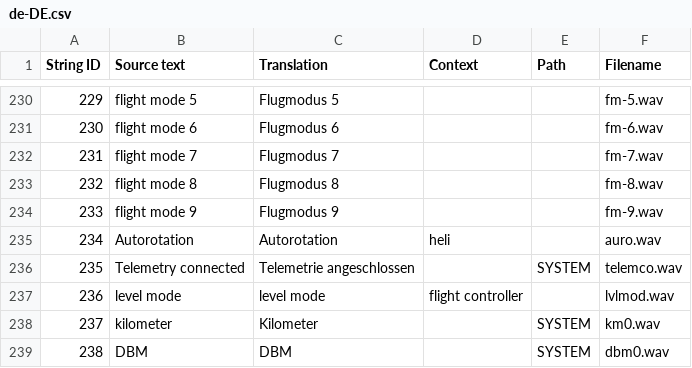
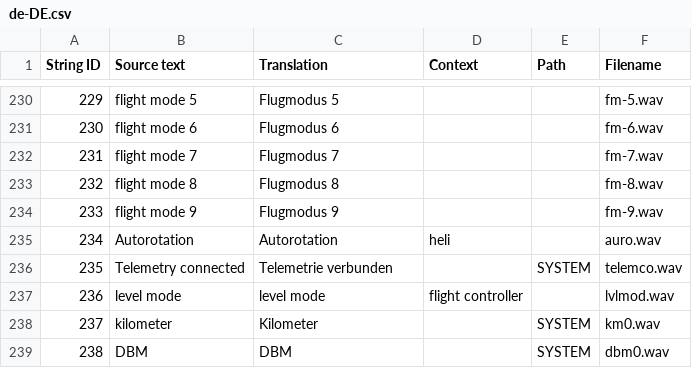
Before and after one commit to EdgeTX/edgetx-sdcard-sounds, a CSV file: voices/de-DE.csv, drawn as a sheet; only a part is shown, gaps mark what is left out.

Commit message:
fix(de): "Telemetry connected" translation (#83)
* Update de-DE.csv

Telemetrie verbunden sounds better than Telemetry angeschlossen.

* chore: Generate audio

---------

Co-authored-by: Peter Feerick <peter.feerick@gmail.com>

```diff
--- a/voices/de-DE.csv
+++ b/voices/de-DE.csv
@@ -235,3 +235,3 @@
 "234","Autorotation","Autorotation","heli","","auro.wav"
-"235","Telemetry connected","Telemetrie angeschlossen","","SYSTEM","telemco.wav"
+"235","Telemetry connected","Telemetrie verbunden","","SYSTEM","telemco.wav"
 "236","level mode","level mode","flight controller","","lvlmod.wav"
```
Also changed, not shown: 1 other file.
